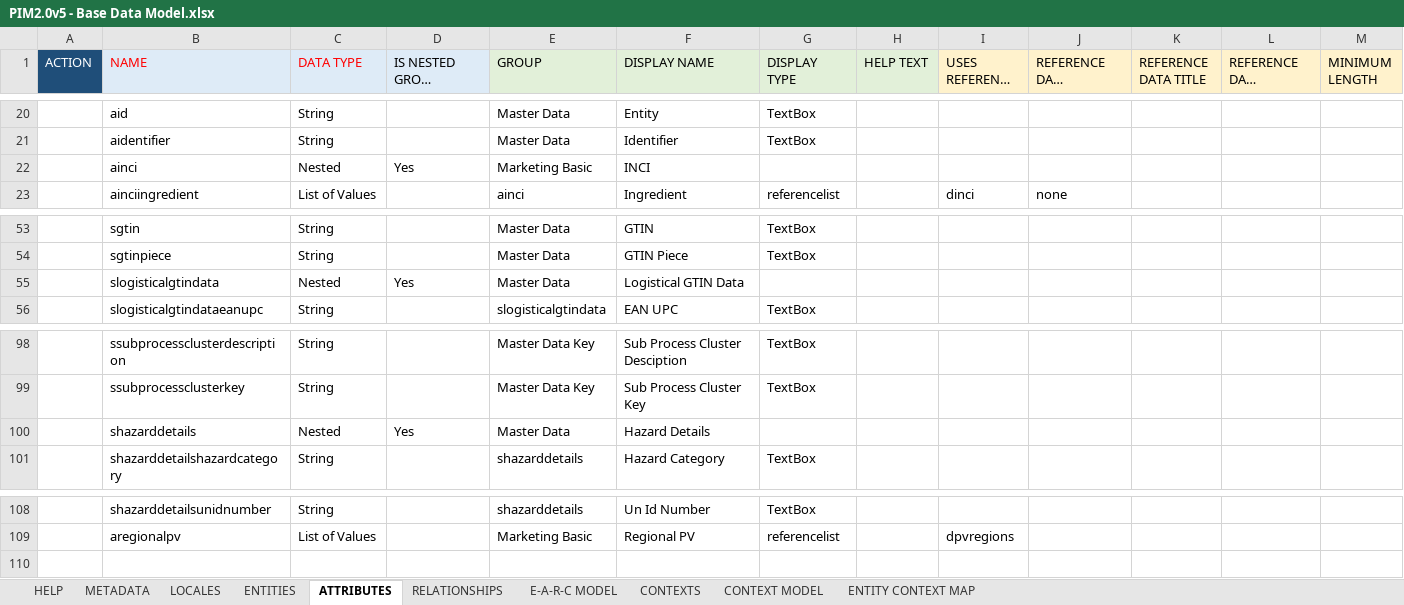
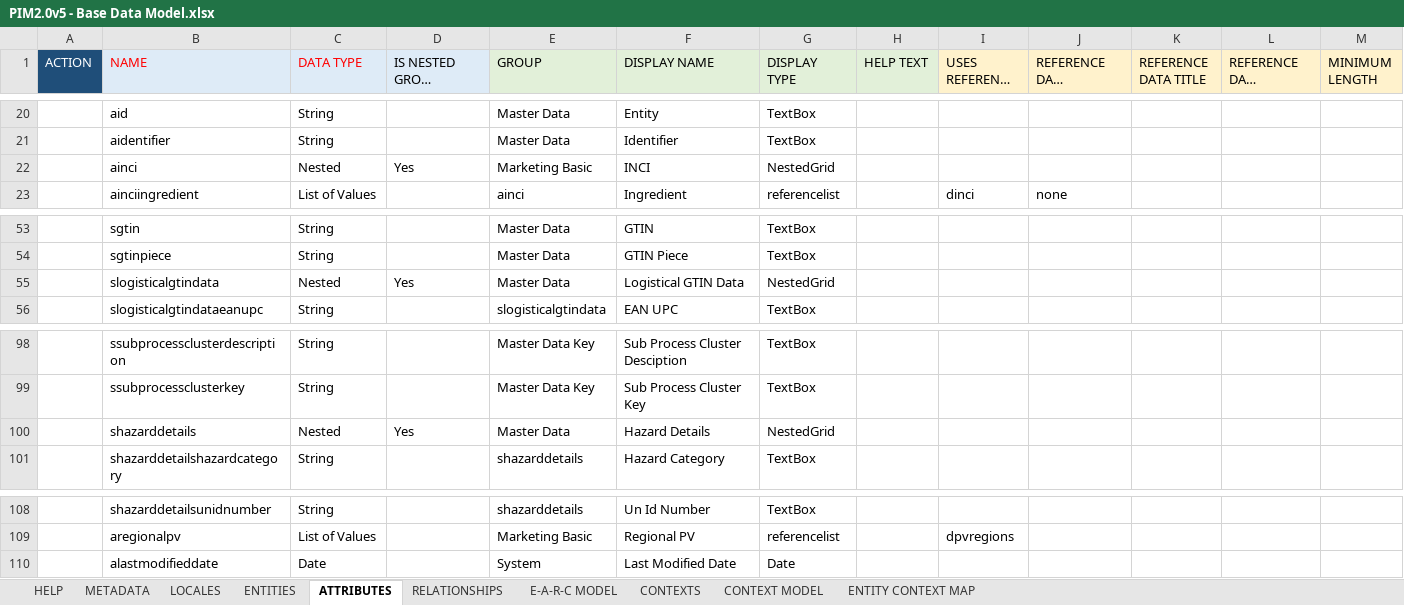
Before and after one commit to sumitbaddi-rs/Beiersdorf, an Excel workbook: seeddata-bsdf/99-exceldmd/PIM2.0v5 - Base Data Model.xlsx, sheet ATTRIBUTES, drawn as a sheet; only a part is shown, gaps mark what is left out; long unchanged cells end in …; values as stored, in another font and other column widths than the file's, no borders; conditional formats not drawn; rows hold the shown columns only; the diff names each change by its address in the sheet, - before the commit and + after, or states it on an @@ line.

```diff
--- a/seeddata-bsdf/99-exceldmd/PIM2.0v5 - Base Data Model.xlsx (sheet ATTRIBUTES)
+++ b/seeddata-bsdf/99-exceldmd/PIM2.0v5 - Base Data Model.xlsx (sheet ATTRIBUTES)
-G22 (DISPLAY TYPE): (empty)
+G22 (DISPLAY TYPE): NestedGrid
-G55 (DISPLAY TYPE): (empty)
+G55 (DISPLAY TYPE): NestedGrid
-G100 (DISPLAY TYPE): (empty)
+G100 (DISPLAY TYPE): NestedGrid
+row 110:  | alastmodifieddate | Date |  | System | Last Modified Date | Date
```
Also changed, not shown: sheet E-A-R-C MODEL, 28 other files.
